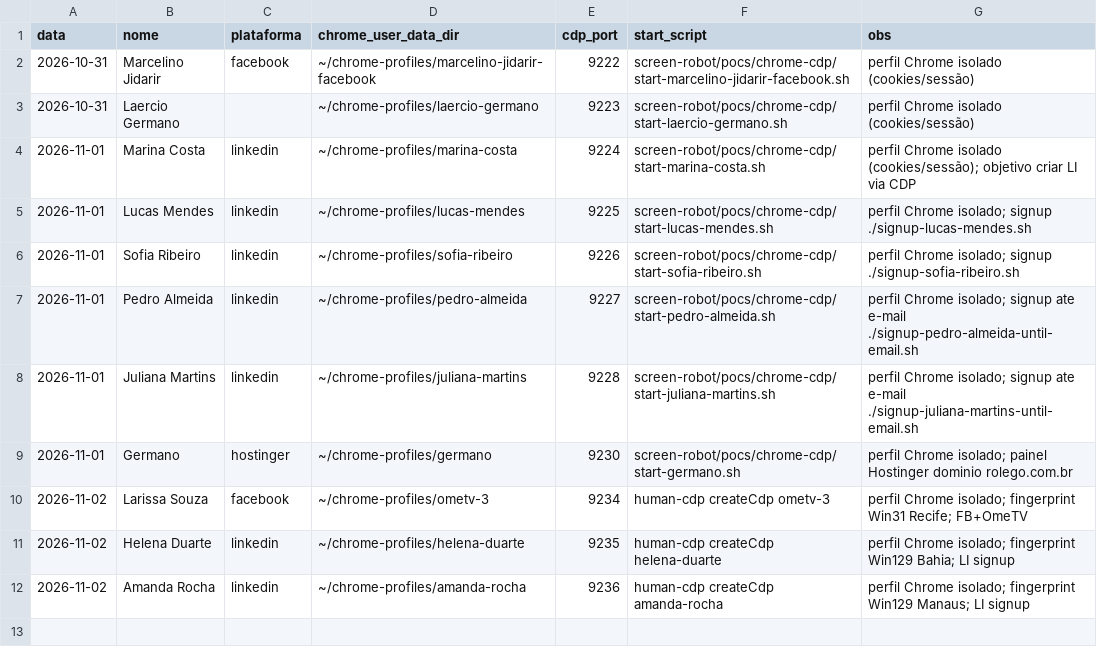
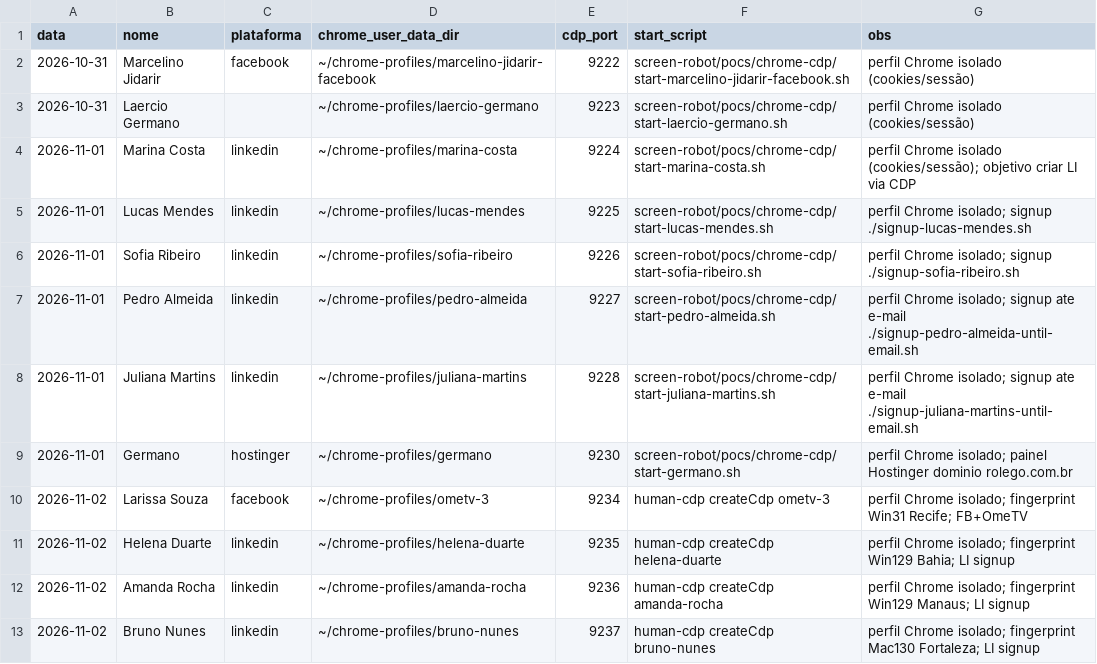
Before and after one commit to laerciogermano/workstation, a CSV file: screen-robot/pocs/android-studio/contas-facebook-chrome.csv, drawn as a sheet.

```diff
--- a/screen-robot/pocs/android-studio/contas-facebook-chrome.csv
+++ b/screen-robot/pocs/android-studio/contas-facebook-chrome.csv
@@ -12 +12,2 @@ data,nome,plataforma,chrome_user_data_dir,cdp_port,start_script,obs
 2026-11-02,Amanda Rocha,linkedin,~/chrome-profiles/amanda-rocha,9236,human-cdp createCdp amanda-rocha,perfil Chrome isolado; fingerprint Win129 Manaus; LI signup
+2026-11-02,Bruno Nunes,linkedin,~/chrome-profiles/bruno-nunes,9237,human-cdp createCdp bruno-nunes,perfil Chrome isolado; fingerprint Mac130 Fortaleza; LI signup
```
Also changed, not shown: screen-robot/pocs/android-studio/contas-linkedin-clozzy.csv, 5 other files.
